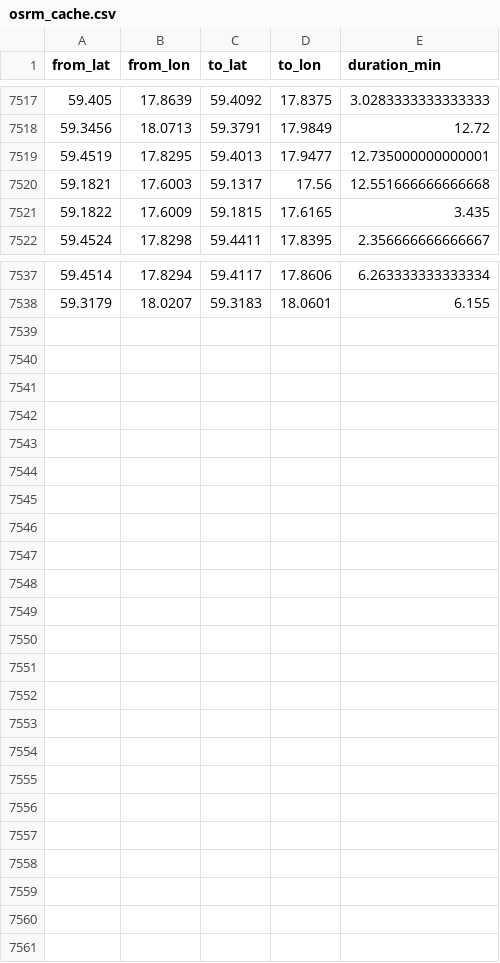
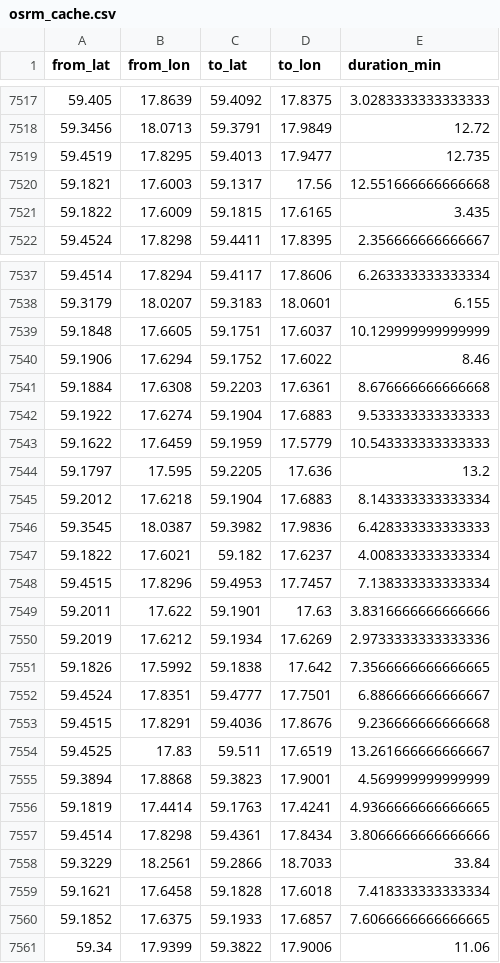
Before and after one commit to HEVI-SE/Trafiklab, a CSV file: data/osrm_cache.csv, drawn as a sheet; only a part is shown, gaps mark what is left out.

Commit message:
Data: 2026-08-16 (1/1)

```diff
--- a/data/osrm_cache.csv
+++ b/data/osrm_cache.csv
@@ -7518,3 +7518,3 @@ from_lat,from_lon,to_lat,to_lon,duration_min
 59.3456,18.0713,59.3791,17.9849,12.72
-59.4519,17.8295,59.4013,17.9477,12.735000000000001
+59.4519,17.8295,59.4013,17.9477,12.735
 59.1821,17.6003,59.1317,17.56,12.551666666666668
@@ -7538 +7538,24 @@ from_lat,from_lon,to_lat,to_lon,duration_min
 59.3179,18.0207,59.3183,18.0601,6.155
+59.1848,17.6605,59.1751,17.6037,10.129999999999999
+59.1906,17.6294,59.1752,17.6022,8.46
+59.1884,17.6308,59.2203,17.6361,8.676666666666668
+59.1922,17.6274,59.1904,17.6883,9.533333333333333
+59.1622,17.6459,59.1959,17.5779,10.543333333333333
+59.1797,17.595,59.2205,17.636,13.2
+59.2012,17.6218,59.1904,17.6883,8.143333333333334
+59.3545,18.0387,59.3982,17.9836,6.428333333333333
+59.1822,17.6021,59.182,17.6237,4.008333333333334
+59.4515,17.8296,59.4953,17.7457,7.138333333333334
+59.2011,17.622,59.1901,17.63,3.8316666666666666
+59.2019,17.6212,59.1934,17.6269,2.9733333333333336
+59.1826,17.5992,59.1838,17.642,7.3566666666666665
+59.4524,17.8351,59.4777,17.7501,6.886666666666667
+59.4515,17.8291,59.4036,17.8676,9.236666666666668
+59.4525,17.83,59.511,17.6519,13.261666666666667
+59.3894,17.8868,59.3823,17.9001,4.569999999999999
+59.1819,17.4414,59.1763,17.4241,4.9366666666666665
+59.4514,17.8298,59.4361,17.8434,3.8066666666666666
+59.3229,18.2561,59.2866,18.7033,33.84
+59.1621,17.6458,59.1828,17.6018,7.418333333333334
+59.1852,17.6375,59.1933,17.6857,7.6066666666666665
+59.34,17.9399,59.3822,17.9006,11.06
```
Also changed, not shown: data/fetched_days.csv, 2 other files.
